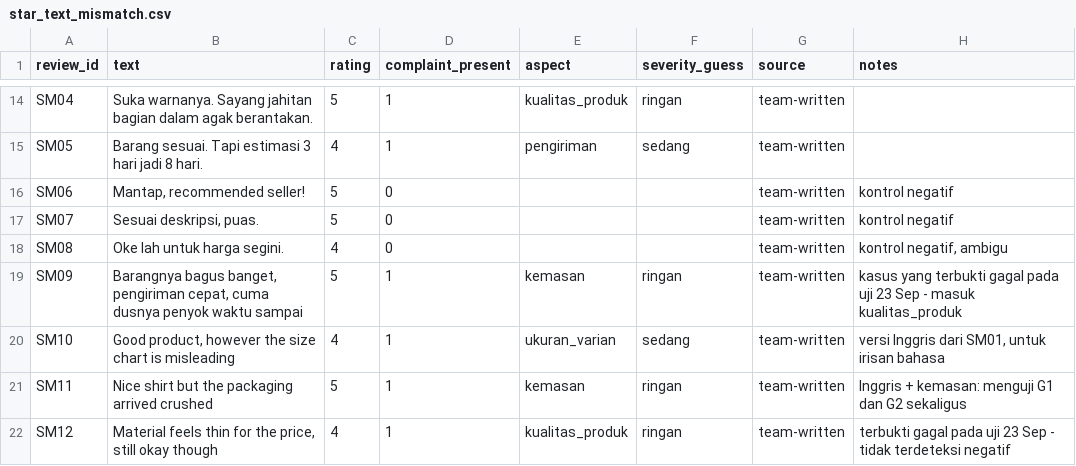
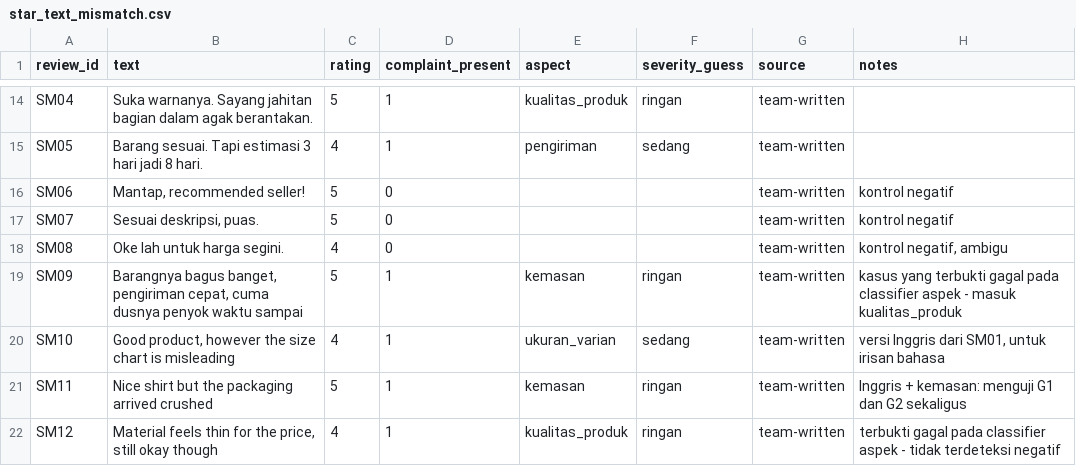
Before and after one commit to MikaelAdikara/BPS_AIC, a CSV file: data/eval/star_text_mismatch.csv, drawn as a sheet; only a part is shown, gaps mark what is left out.

```diff
--- a/data/eval/star_text_mismatch.csv
+++ b/data/eval/star_text_mismatch.csv
@@ -18,5 +18,5 @@ SM07,"Sesuai deskripsi, puas.",5,0,,,team-written,kontrol negatif
 SM08,"Oke lah untuk harga segini.",4,0,,,team-written,"kontrol negatif, ambigu"
-SM09,"Barangnya bagus banget, pengiriman cepat, cuma dusnya penyok waktu sampai",5,1,kemasan,ringan,team-written,"kasus yang terbukti gagal pada uji 23 Sep - masuk kualitas_produk"
+SM09,"Barangnya bagus banget, pengiriman cepat, cuma dusnya penyok waktu sampai",5,1,kemasan,ringan,team-written,"kasus yang terbukti gagal pada classifier aspek - masuk kualitas_produk"
 SM10,"Good product, however the size chart is misleading",4,1,ukuran_varian,sedang,team-written,"versi Inggris dari SM01, untuk irisan bahasa"
 SM11,"Nice shirt but the packaging arrived crushed",5,1,kemasan,ringan,team-written,"Inggris + kemasan: menguji G1 dan G2 sekaligus"
-SM12,"Material feels thin for the price, still okay though",4,1,kualitas_produk,ringan,team-written,"terbukti gagal pada uji 23 Sep - tidak terdeteksi negatif"
+SM12,"Material feels thin for the price, still okay though",4,1,kualitas_produk,ringan,team-written,"terbukti gagal pada classifier aspek - tidak terdeteksi negatif"
```
Also changed, not shown: data/eval/english_negative_cues.csv, data/eval/kemasan_precedence.csv.
